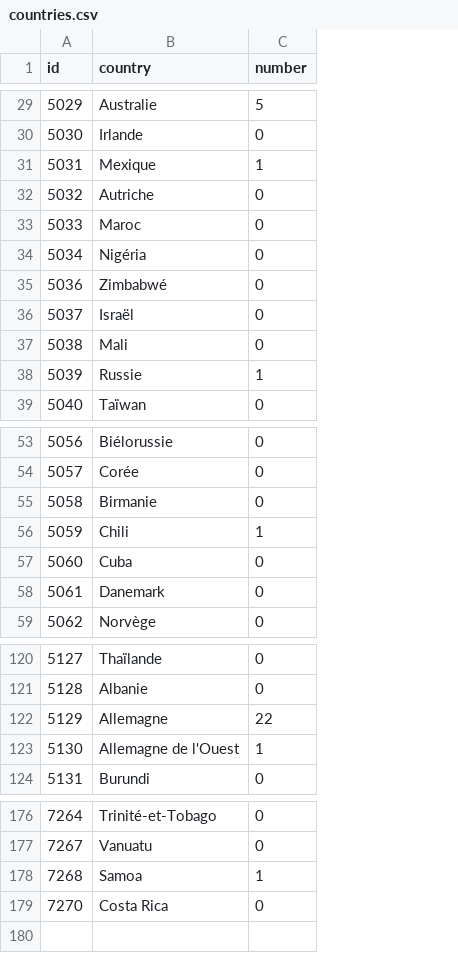
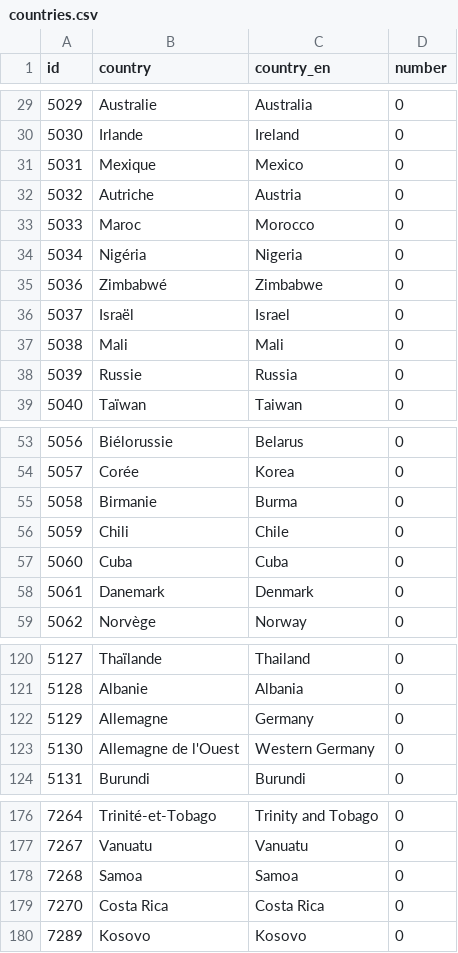
Before and after one commit to cchenu/statistics-from-allocine, a CSV file: csv/countries.csv, drawn as a sheet; only a part is shown, gaps mark what is left out; addresses are those after the commit; the diff covers the shown part only; the diff names each change by its address in the sheet, - before the commit and + after, or states it on an @@ line.

```diff
--- a/csv/countries.csv
+++ b/csv/countries.csv
+column C (country_en), rows 29-39: Australia | Ireland | Mexico | Austria | Morocco | Nigeria | Zimbabwe | Israel | Mali | Russia | Taiwan; rows 53-59: Belarus | Korea | Burma | Chile | Cuba | Denmark | Norway; rows 120-124: Thailand | Albania | Germany | Western Germany | Burundi; rows 176-179: Trinity and Tobago | Vanuatu | Samoa | Costa Rica
-D29 (number): 5
+D29 (number): 0
-D31 (number): 1
+D31 (number): 0
-D38 (number): 1
+D38 (number): 0
-D56 (number): 1
+D56 (number): 0
-D122 (number): 22
+D122 (number): 0
-D123 (number): 1
+D123 (number): 0
-D178 (number): 1
+D178 (number): 0
+row 180: 7289 | Kosovo | Kosovo | 0
```
Also changed, not shown: 21 edited cells elsewhere in this file, csv/genres.csv, 18 other files.
